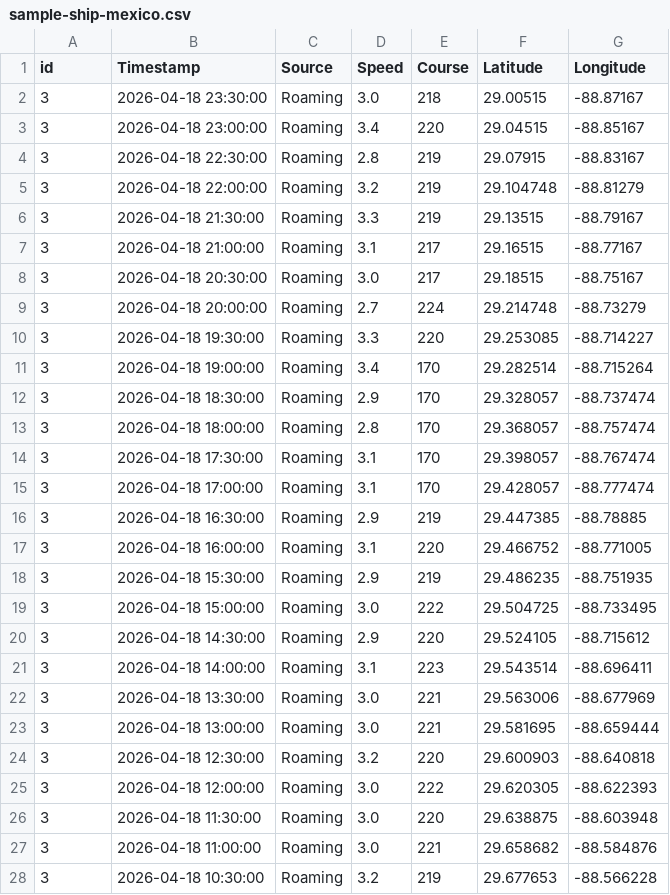
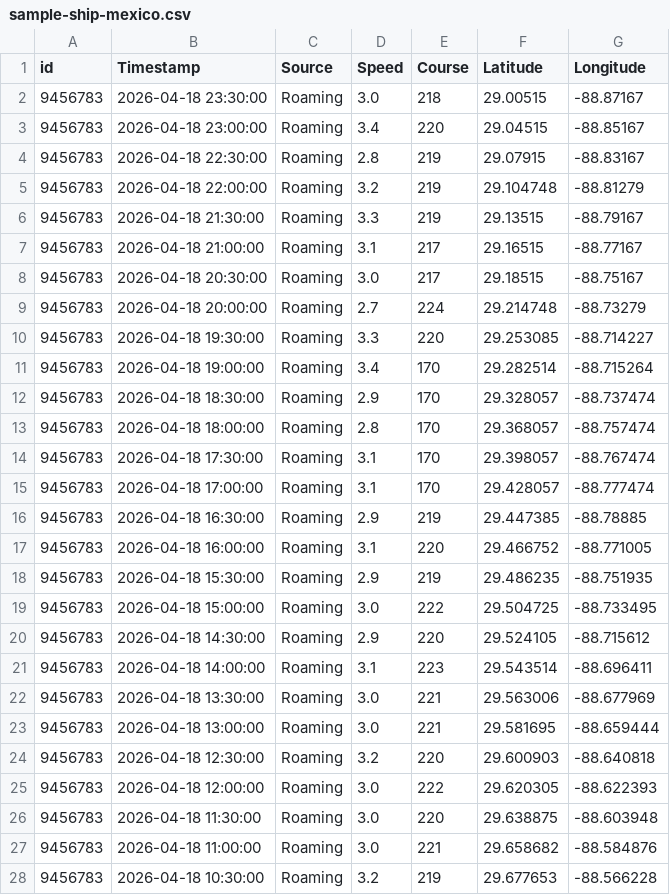
Before and after one commit to HydroScout/marineTrustBE, a CSV file: data/routes/sample-ship-mexico.csv, drawn as a sheet; only a part is shown; the diff covers the shown part only.

```diff
--- a/data/routes/sample-ship-mexico.csv
+++ b/data/routes/sample-ship-mexico.csv
@@ -1,28 +1,28 @@
 id,Timestamp,Source,Speed,Course,Latitude,Longitude
-3,2026-04-18 23:30:00,Roaming,3.0,218,29.00515,-88.87167
-3,2026-04-18 23:00:00,Roaming,3.4,220,29.04515,-88.85167
-3,2026-04-18 22:30:00,Roaming,2.8,219,29.07915,-88.83167
-3,2026-04-18 22:00:00,Roaming,3.2,219,29.104748,-88.81279
-3,2026-04-18 21:30:00,Roaming,3.3,219,29.13515,-88.79167
-3,2026-04-18 21:00:00,Roaming,3.1,217,29.16515,-88.77167
-3,2026-04-18 20:30:00,Roaming,3.0,217,29.18515,-88.75167
-3,2026-04-18 20:00:00,Roaming,2.7,224,29.214748,-88.73279
-3,2026-04-18 19:30:00,Roaming,3.3,220,29.253085,-88.714227
-3,2026-04-18 19:00:00,Roaming,3.4,170,29.282514,-88.715264
-3,2026-04-18 18:30:00,Roaming,2.9,170,29.328057,-88.737474
-3,2026-04-18 18:00:00,Roaming,2.8,170,29.368057,-88.757474
-3,2026-04-18 17:30:00,Roaming,3.1,170,29.398057,-88.767474
-3,2026-04-18 17:00:00,Roaming,3.1,170,29.428057,-88.777474
-3,2026-04-18 16:30:00,Roaming,2.9,219,29.447385,-88.78885
-3,2026-04-18 16:00:00,Roaming,3.1,220,29.466752,-88.771005
-3,2026-04-18 15:30:00,Roaming,2.9,219,29.486235,-88.751935
-3,2026-04-18 15:00:00,Roaming,3.0,222,29.504725,-88.733495
-3,2026-04-18 14:30:00,Roaming,2.9,220,29.524105,-88.715612
-3,2026-04-18 14:00:00,Roaming,3.1,223,29.543514,-88.696411
-3,2026-04-18 13:30:00,Roaming,3.0,221,29.563006,-88.677969
-3,2026-04-18 13:00:00,Roaming,3.0,221,29.581695,-88.659444
-3,2026-04-18 12:30:00,Roaming,3.2,220,29.600903,-88.640818
-3,2026-04-18 12:00:00,Roaming,3.0,222,29.620305,-88.622393
-3,2026-04-18 11:30:00,Roaming,3.0,220,29.638875,-88.603948
-3,2026-04-18 11:00:00,Roaming,3.0,221,29.658682,-88.584876
-3,2026-04-18 10:30:00,Roaming,3.2,219,29.677653,-88.566228
+9456783,2026-04-18 23:30:00,Roaming,3.0,218,29.00515,-88.87167
+9456783,2026-04-18 23:00:00,Roaming,3.4,220,29.04515,-88.85167
+9456783,2026-04-18 22:30:00,Roaming,2.8,219,29.07915,-88.83167
+9456783,2026-04-18 22:00:00,Roaming,3.2,219,29.104748,-88.81279
+9456783,2026-04-18 21:30:00,Roaming,3.3,219,29.13515,-88.79167
+9456783,2026-04-18 21:00:00,Roaming,3.1,217,29.16515,-88.77167
+9456783,2026-04-18 20:30:00,Roaming,3.0,217,29.18515,-88.75167
+9456783,2026-04-18 20:00:00,Roaming,2.7,224,29.214748,-88.73279
+9456783,2026-04-18 19:30:00,Roaming,3.3,220,29.253085,-88.714227
+9456783,2026-04-18 19:00:00,Roaming,3.4,170,29.282514,-88.715264
+9456783,2026-04-18 18:30:00,Roaming,2.9,170,29.328057,-88.737474
+9456783,2026-04-18 18:00:00,Roaming,2.8,170,29.368057,-88.757474
+9456783,2026-04-18 17:30:00,Roaming,3.1,170,29.398057,-88.767474
+9456783,2026-04-18 17:00:00,Roaming,3.1,170,29.428057,-88.777474
+9456783,2026-04-18 16:30:00,Roaming,2.9,219,29.447385,-88.78885
+9456783,2026-04-18 16:00:00,Roaming,3.1,220,29.466752,-88.771005
+9456783,2026-04-18 15:30:00,Roaming,2.9,219,29.486235,-88.751935
+9456783,2026-04-18 15:00:00,Roaming,3.0,222,29.504725,-88.733495
+9456783,2026-04-18 14:30:00,Roaming,2.9,220,29.524105,-88.715612
+9456783,2026-04-18 14:00:00,Roaming,3.1,223,29.543514,-88.696411
+9456783,2026-04-18 13:30:00,Roaming,3.0,221,29.563006,-88.677969
+9456783,2026-04-18 13:00:00,Roaming,3.0,221,29.581695,-88.659444
+9456783,2026-04-18 12:30:00,Roaming,3.2,220,29.600903,-88.640818
+9456783,2026-04-18 12:00:00,Roaming,3.0,222,29.620305,-88.622393
+9456783,2026-04-18 11:30:00,Roaming,3.0,220,29.638875,-88.603948
+9456783,2026-04-18 11:00:00,Roaming,3.0,221,29.658682,-88.584876
+9456783,2026-04-18 10:30:00,Roaming,3.2,219,29.677653,-88.566228
```
Also changed, not shown: 21 edited cells elsewhere in this file, data/routes/MarineTraffic_Vessel_positions_Export_2026-04-25.csv, data/routes/blackSea-route.csv, 4 other files.
